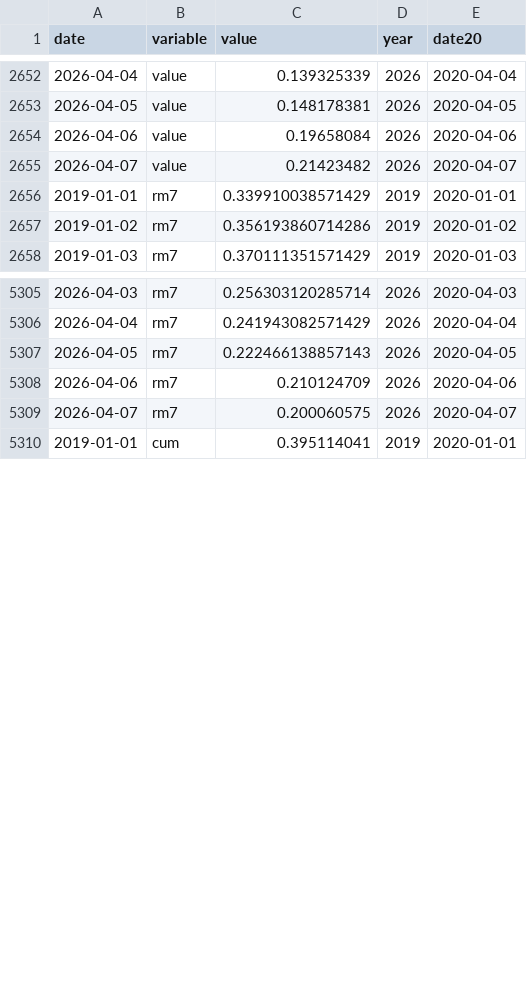
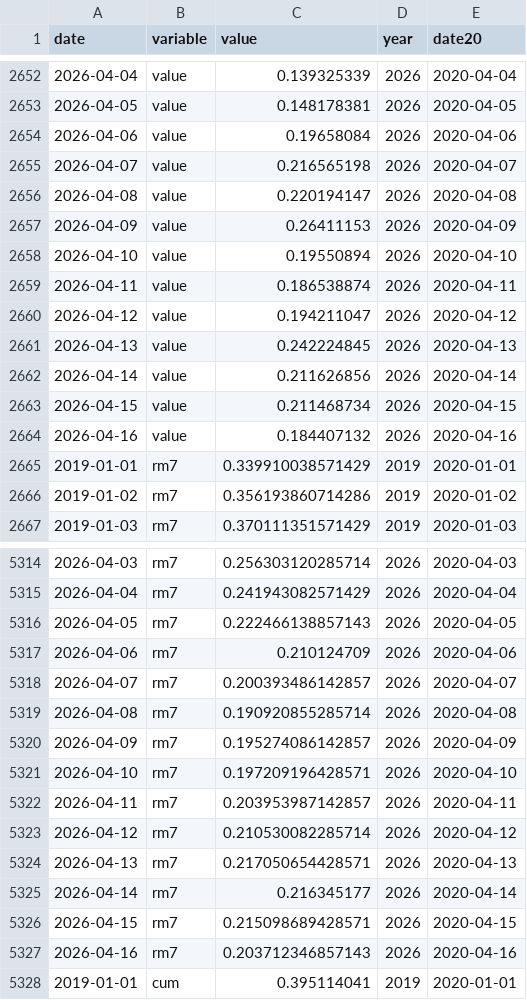
Before and after one commit to benmcwilliams/gas-demand, a CSV file: src/data/raw/consumption-aggm.csv, drawn as a sheet; only a part is shown, gaps mark what is left out; the diff covers the shown part only.

```diff
--- a/src/data/raw/consumption-aggm.csv
+++ b/src/data/raw/consumption-aggm.csv
@@ -2654,3 +2654,12 @@ date,variable,value,year,date20
 2026-04-06,value,0.19658084,2026,2020-04-06
-2026-04-07,value,0.21423482,2026,2020-04-07
+2026-04-07,value,0.216565198,2026,2020-04-07
+2026-04-08,value,0.220194147,2026,2020-04-08
+2026-04-09,value,0.26411153,2026,2020-04-09
+2026-04-10,value,0.19550894,2026,2020-04-10
+2026-04-11,value,0.186538874,2026,2020-04-11
+2026-04-12,value,0.194211047,2026,2020-04-12
+2026-04-13,value,0.242224845,2026,2020-04-13
+2026-04-14,value,0.211626856,2026,2020-04-14
+2026-04-15,value,0.211468734,2026,2020-04-15
+2026-04-16,value,0.184407132,2026,2020-04-16
 2019-01-01,rm7,0.339910038571429,2019,2020-01-01
@@ -5308,3 +5317,12 @@ date,variable,value,year,date20
 2026-04-06,rm7,0.210124709,2026,2020-04-06
-2026-04-07,rm7,0.200060575,2026,2020-04-07
+2026-04-07,rm7,0.200393486142857,2026,2020-04-07
+2026-04-08,rm7,0.190920855285714,2026,2020-04-08
+2026-04-09,rm7,0.195274086142857,2026,2020-04-09
+2026-04-10,rm7,0.197209196428571,2026,2020-04-10
+2026-04-11,rm7,0.203953987142857,2026,2020-04-11
+2026-04-12,rm7,0.210530082285714,2026,2020-04-12
+2026-04-13,rm7,0.217050654428571,2026,2020-04-13
+2026-04-14,rm7,0.216345177,2026,2020-04-14
+2026-04-15,rm7,0.215098689428571,2026,2020-04-15
+2026-04-16,rm7,0.203712346857143,2026,2020-04-16
 2019-01-01,cum,0.395114041,2019,2020-01-01
```
Also changed, not shown: 9 added rows and 1 edited cell elsewhere in this file, src/data/raw/THE_demand.csv, src/data/raw/eurostat/latest_data.csv, 40 other files.
